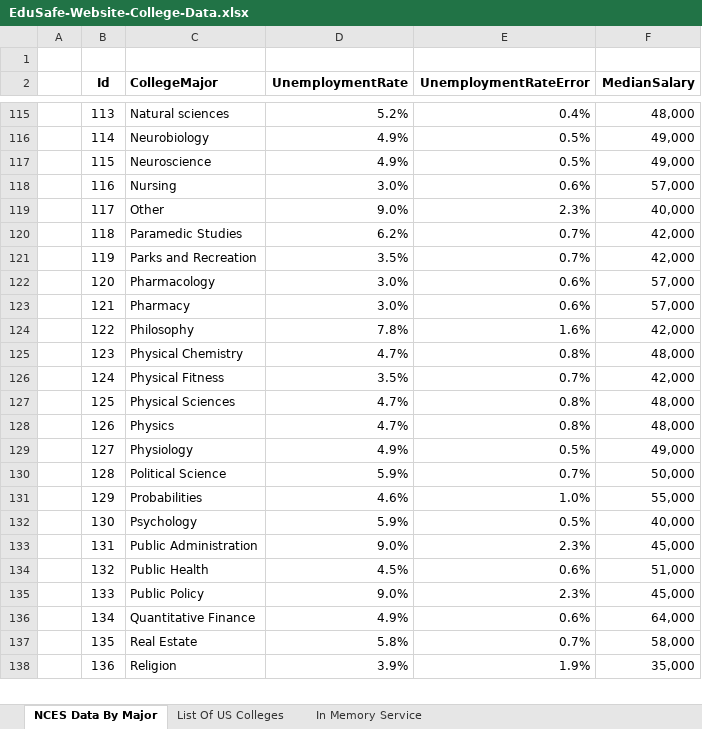
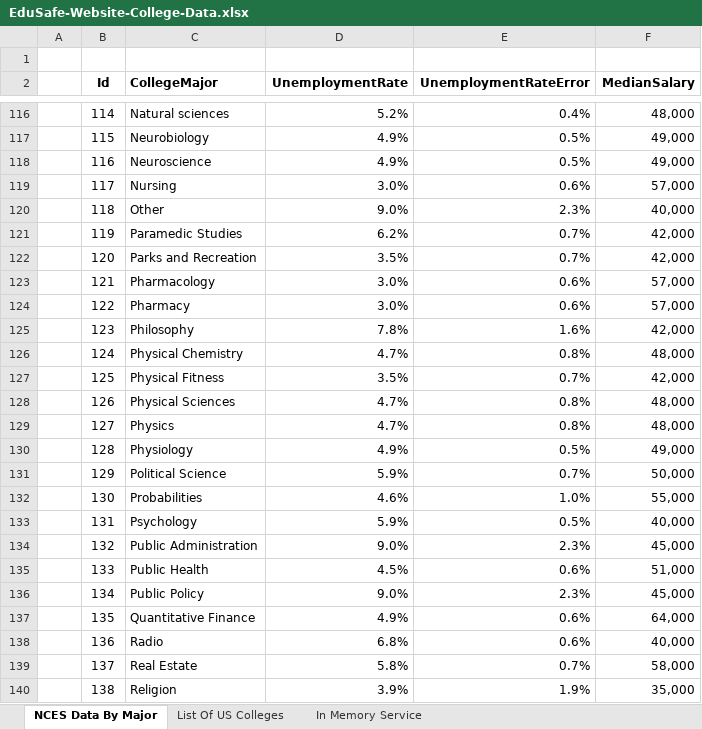
Before and after one commit to matthew-m-moore/EduSafe-Insurance, an Excel workbook: EduSafe.WebApi/App_Data/EduSafe-Website-College-Data.xlsx, sheet NCES Data By Major, drawn as a sheet; only a part is shown, gaps mark what is left out; values as stored, in another font and other column widths than the file's, no borders; conditional formats not drawn; removed rows and columns are numbered as before the commit, all else as after; the diff covers the shown part only; the diff names each change by its address in the sheet, - before the commit and + after, or states it on an @@ line.

```diff
--- a/EduSafe.WebApi/App_Data/EduSafe-Website-College-Data.xlsx (sheet NCES Data By Major)
+++ b/EduSafe.WebApi/App_Data/EduSafe-Website-College-Data.xlsx (sheet NCES Data By Major)
-B116 (Id): 113
+B116 (Id): 114
-row 116:  | 114 | Neurobiology | 4.9% | 0.5% | 49,000
-C117 (CollegeMajor): Neuroscience
+C117 (CollegeMajor): Neurobiology
+row 118:  | 116 | Neuroscience | 4.9% | 0.5% | 49,000
-B119 (Id): 116
+B119 (Id): 117
-B120 (Id): 117
+B120 (Id): 118
-row 120:  | 118 | Paramedic Studies | 6.2% | 0.7% | 42,000
-C121 (CollegeMajor): Parks and Recreation
+C121 (CollegeMajor): Paramedic Studies
-D121 (UnemploymentRate): 3.5%
+D121 (UnemploymentRate): 6.2%
-C122 (CollegeMajor): Pharmacology
+C122 (CollegeMajor): Parks and Recreation
-D122 (UnemploymentRate): 3.0%
+D122 (UnemploymentRate): 3.5%
-E122 (UnemploymentRateError): 0.6%
+E122 (UnemploymentRateError): 0.7%
-F122 (MedianSalary): 57,000
+F122 (MedianSalary): 42,000
-C123 (CollegeMajor): Pharmacy
+C123 (CollegeMajor): Pharmacology
+row 124:  | 122 | Pharmacy | 3.0% | 0.6% | 57,000
-B125 (Id): 122
+B125 (Id): 123
-B126 (Id): 123
+B126 (Id): 124
-B127 (Id): 124
+B127 (Id): 125
-row 127:  | 125 | Physical Sciences | 4.7% | 0.8% | 48,000
-C128 (CollegeMajor): Physics
+C128 (CollegeMajor): Physical Sciences
+row 129:  | 127 | Physics | 4.7% | 0.8% | 48,000
-B130 (Id): 127
+B130 (Id): 128
-B131 (Id): 128
+B131 (Id): 129
-B132 (Id): 129
+B132 (Id): 130
-B133 (Id): 130
+B133 (Id): 131
-B134 (Id): 131
+B134 (Id): 132
-B135 (Id): 132
+B135 (Id): 133
-B136 (Id): 133
+B136 (Id): 134
-B137 (Id): 134
+B137 (Id): 135
+row 138:  | 136 | Radio | 6.8% | 0.6% | 40,000
-B139 (Id): 135
+B139 (Id): 137
-B140 (Id): 136
+B140 (Id): 138
```
Also changed, not shown: 2 added rows, 1 removed row and 46 edited cells elsewhere in this sheet, sheet In Memory Service, formulas that keep their value, EduSafe.WebApi/App_Data/EduSafe-Website-Scenario-Data.xlsx, 17 other files.
